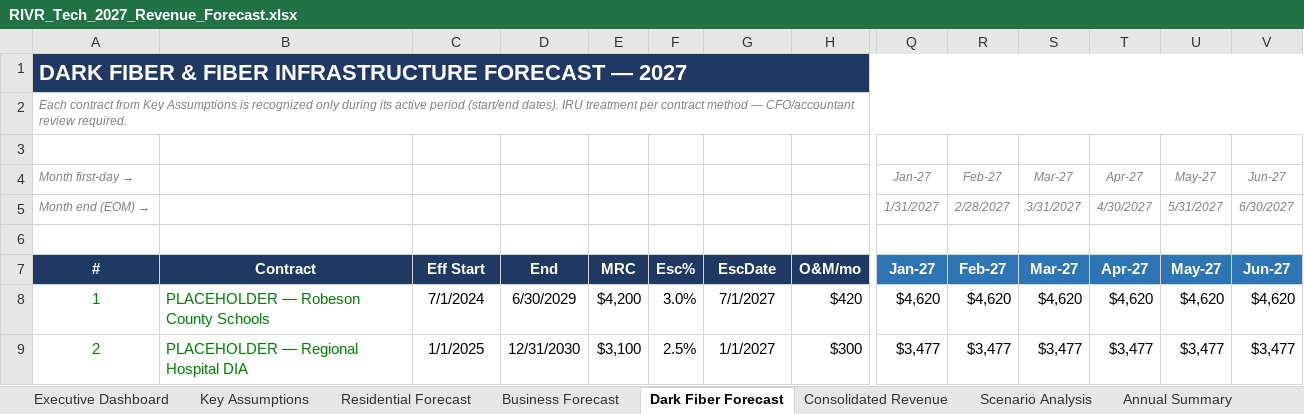
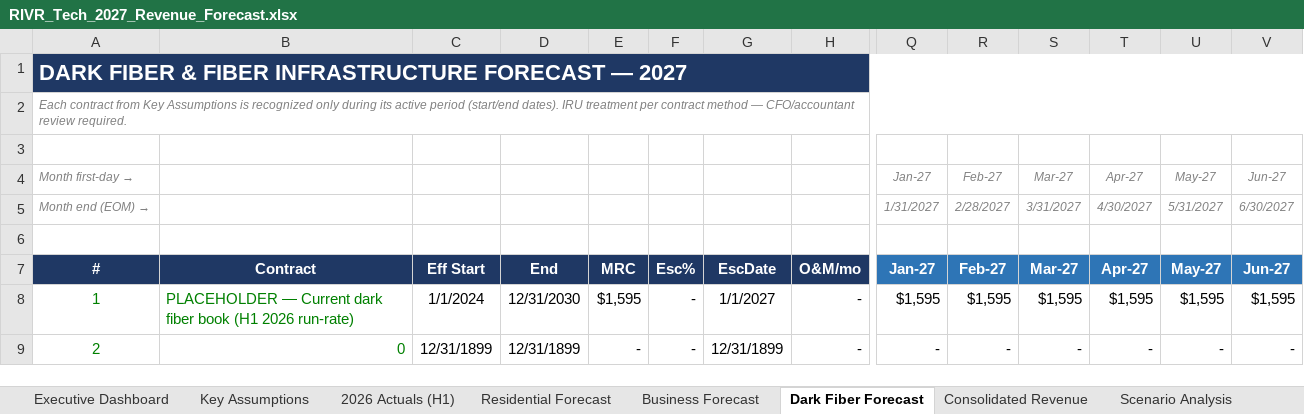
Before and after one commit to dysonjohn2001-sys/claude-skills, an Excel workbook: RIVR_Tech_2027_Revenue_Forecast.xlsx, sheet Dark Fiber Forecast, drawn as a sheet; only a part is shown, gaps mark what is left out; values as stored, in another font and other column widths than the file's, no borders; conditional formats not drawn; the diff covers the shown part only; the diff names each change by its address in the sheet, - before the commit and + after, or states it on an @@ line.

```diff
--- a/RIVR_Tech_2027_Revenue_Forecast.xlsx (sheet Dark Fiber Forecast)
+++ b/RIVR_Tech_2027_Revenue_Forecast.xlsx (sheet Dark Fiber Forecast)
+sheet tab: 2026 Actuals (H1)
-B8 (Contract): PLACEHOLDER — Robeson County Schools
+B8 (Contract): PLACEHOLDER — Current dark fiber book (H1 2026 run-rate)
-C8 (Eff Start): 7/1/2024
+C8 (Eff Start): 1/1/2024
-D8 (End): 6/30/2029
+D8 (End): 12/31/2030
-E8 (MRC): $4,200
+E8 (MRC): $1,595
-F8 (Esc%): 3.0%
+F8 (Esc%): -
-G8 (EscDate): 7/1/2027
+G8 (EscDate): 1/1/2027
-H8 (O&M/mo): $420
+H8 (O&M/mo): -
-Q8 (Jan-27): $4,620
+Q8 (Jan-27): $1,595
-R8 (Feb-27): $4,620
+R8 (Feb-27): $1,595
-S8 (Mar-27): $4,620
+S8 (Mar-27): $1,595
-T8 (Apr-27): $4,620
+T8 (Apr-27): $1,595
-U8 (May-27): $4,620
+U8 (May-27): $1,595
-V8 (Jun-27): $4,620
+V8 (Jun-27): $1,595
-B9 (Contract): PLACEHOLDER — Regional Hospital DIA
+B9 (Contract): 0
-C9 (Eff Start): 1/1/2025
+C9 (Eff Start): 12/31/1899
-D9 (End): 12/31/2030
+D9 (End): 12/31/1899
-E9 (MRC): $3,100
+E9 (MRC): -
-F9 (Esc%): 2.5%
+F9 (Esc%): -
-G9 (EscDate): 1/1/2027
+G9 (EscDate): 12/31/1899
-H9 (O&M/mo): $300
+H9 (O&M/mo): -
-Q9 (Jan-27): $3,477
+Q9 (Jan-27): -
-R9 (Feb-27): $3,477
+R9 (Feb-27): -
-S9 (Mar-27): $3,477
+S9 (Mar-27): -
-T9 (Apr-27): $3,477
+T9 (Apr-27): -
-U9 (May-27): $3,477
+U9 (May-27): -
-V9 (Jun-27): $3,477
+V9 (Jun-27): -
```
Also changed, not shown: 188 edited cells elsewhere in this sheet, sheet Scenario Analysis, sheet Consolidated Revenue, sheet Business Forecast, sheet Residential Forecast, sheet Key Assumptions, sheet Margin Calculator, 2 more sheets, charts or pictures, 1 other file.
